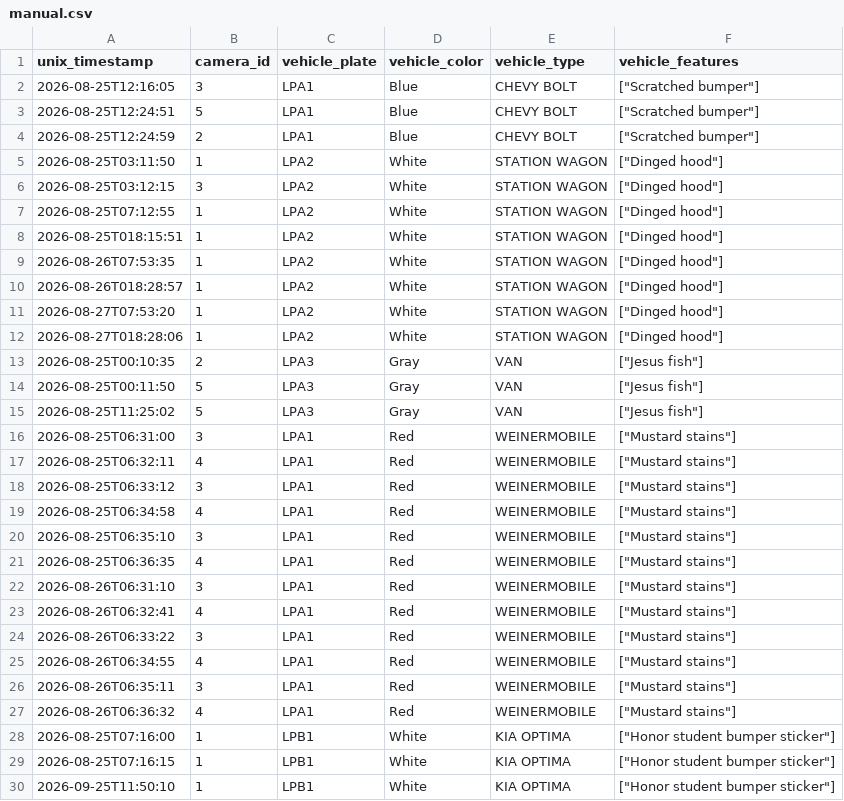
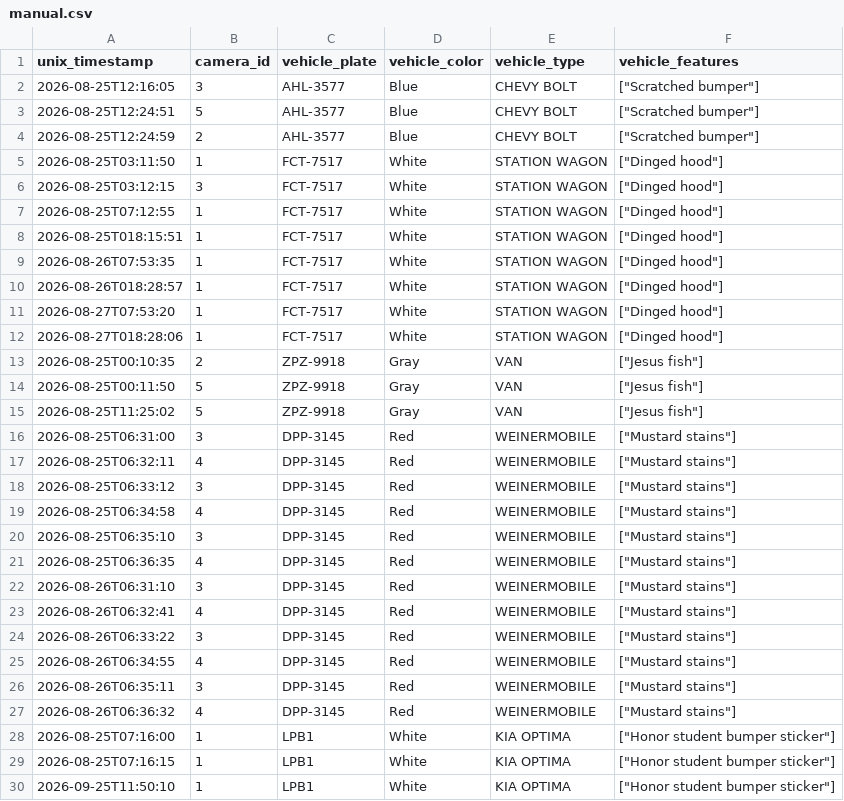
Before and after one commit to Ciph3rzer0/brackeys-2026.2-trust-no-one, a CSV file: csvs/manual.csv, drawn as a sheet; only a part is shown.

```diff
--- a/csvs/manual.csv
+++ b/csvs/manual.csv
@@ -1,28 +1,28 @@
 unix_timestamp,camera_id,vehicle_plate,vehicle_color,vehicle_type,vehicle_features
-"2026-08-25T12:16:05",3,LPA1,Blue,CHEVY BOLT,"[""Scratched bumper""]"
-"2026-08-25T12:24:51",5,LPA1,Blue,CHEVY BOLT,"[""Scratched bumper""]"
-"2026-08-25T12:24:59",2,LPA1,Blue,CHEVY BOLT,"[""Scratched bumper""]"
-"2026-08-25T03:11:50",1,LPA2,White,STATION WAGON,"[""Dinged hood""]"
-"2026-08-25T03:12:15",3,LPA2,White,STATION WAGON,"[""Dinged hood""]"
-"2026-08-25T07:12:55",1,LPA2,White,STATION WAGON,"[""Dinged hood""]"
-"2026-08-25T018:15:51",1,LPA2,White,STATION WAGON,"[""Dinged hood""]"
-"2026-08-26T07:53:35",1,LPA2,White,STATION WAGON,"[""Dinged hood""]"
-"2026-08-26T018:28:57",1,LPA2,White,STATION WAGON,"[""Dinged hood""]"
-"2026-08-27T07:53:20",1,LPA2,White,STATION WAGON,"[""Dinged hood""]"
-"2026-08-27T018:28:06",1,LPA2,White,STATION WAGON,"[""Dinged hood""]"
-"2026-08-25T00:10:35",2,LPA3,Gray,VAN,"[""Jesus fish""]"
-"2026-08-25T00:11:50",5,LPA3,Gray,VAN,"[""Jesus fish""]"
-"2026-08-25T11:25:02",5,LPA3,Gray,VAN,"[""Jesus fish""]"
-"2026-08-25T06:31:00",3,LPA1,Red,WEINERMOBILE,"[""Mustard stains""]"
-"2026-08-25T06:32:11",4,LPA1,Red,WEINERMOBILE,"[""Mustard stains""]"
-"2026-08-25T06:33:12",3,LPA1,Red,WEINERMOBILE,"[""Mustard stains""]"
-"2026-08-25T06:34:58",4,LPA1,Red,WEINERMOBILE,"[""Mustard stains""]"
-"2026-08-25T06:35:10",3,LPA1,Red,WEINERMOBILE,"[""Mustard stains""]"
-"2026-08-25T06:36:35",4,LPA1,Red,WEINERMOBILE,"[""Mustard stains""]"
-"2026-08-26T06:31:10",3,LPA1,Red,WEINERMOBILE,"[""Mustard stains""]"
-"2026-08-26T06:32:41",4,LPA1,Red,WEINERMOBILE,"[""Mustard stains""]"
-"2026-08-26T06:33:22",3,LPA1,Red,WEINERMOBILE,"[""Mustard stains""]"
-"2026-08-26T06:34:55",4,LPA1,Red,WEINERMOBILE,"[""Mustard stains""]"
-"2026-08-26T06:35:11",3,LPA1,Red,WEINERMOBILE,"[""Mustard stains""]"
-"2026-08-26T06:36:32",4,LPA1,Red,WEINERMOBILE,"[""Mustard stains""]"
+"2026-08-25T12:16:05",3,AHL-3577,Blue,CHEVY BOLT,"[""Scratched bumper""]"
+"2026-08-25T12:24:51",5,AHL-3577,Blue,CHEVY BOLT,"[""Scratched bumper""]"
+"2026-08-25T12:24:59",2,AHL-3577,Blue,CHEVY BOLT,"[""Scratched bumper""]"
+"2026-08-25T03:11:50",1,FCT-7517,White,STATION WAGON,"[""Dinged hood""]"
+"2026-08-25T03:12:15",3,FCT-7517,White,STATION WAGON,"[""Dinged hood""]"
+"2026-08-25T07:12:55",1,FCT-7517,White,STATION WAGON,"[""Dinged hood""]"
+"2026-08-25T018:15:51",1,FCT-7517,White,STATION WAGON,"[""Dinged hood""]"
+"2026-08-26T07:53:35",1,FCT-7517,White,STATION WAGON,"[""Dinged hood""]"
+"2026-08-26T018:28:57",1,FCT-7517,White,STATION WAGON,"[""Dinged hood""]"
+"2026-08-27T07:53:20",1,FCT-7517,White,STATION WAGON,"[""Dinged hood""]"
+"2026-08-27T018:28:06",1,FCT-7517,White,STATION WAGON,"[""Dinged hood""]"
+"2026-08-25T00:10:35",2,ZPZ-9918,Gray,VAN,"[""Jesus fish""]"
+"2026-08-25T00:11:50",5,ZPZ-9918,Gray,VAN,"[""Jesus fish""]"
+"2026-08-25T11:25:02",5,ZPZ-9918,Gray,VAN,"[""Jesus fish""]"
+"2026-08-25T06:31:00",3,DPP-3145,Red,WEINERMOBILE,"[""Mustard stains""]"
+"2026-08-25T06:32:11",4,DPP-3145,Red,WEINERMOBILE,"[""Mustard stains""]"
+"2026-08-25T06:33:12",3,DPP-3145,Red,WEINERMOBILE,"[""Mustard stains""]"
+"2026-08-25T06:34:58",4,DPP-3145,Red,WEINERMOBILE,"[""Mustard stains""]"
+"2026-08-25T06:35:10",3,DPP-3145,Red,WEINERMOBILE,"[""Mustard stains""]"
+"2026-08-25T06:36:35",4,DPP-3145,Red,WEINERMOBILE,"[""Mustard stains""]"
+"2026-08-26T06:31:10",3,DPP-3145,Red,WEINERMOBILE,"[""Mustard stains""]"
+"2026-08-26T06:32:41",4,DPP-3145,Red,WEINERMOBILE,"[""Mustard stains""]"
+"2026-08-26T06:33:22",3,DPP-3145,Red,WEINERMOBILE,"[""Mustard stains""]"
+"2026-08-26T06:34:55",4,DPP-3145,Red,WEINERMOBILE,"[""Mustard stains""]"
+"2026-08-26T06:35:11",3,DPP-3145,Red,WEINERMOBILE,"[""Mustard stains""]"
+"2026-08-26T06:36:32",4,DPP-3145,Red,WEINERMOBILE,"[""Mustard stains""]"
 "2026-08-25T07:16:00",1,LPB1,White,KIA OPTIMA,"[""Honor student bumper sticker""]"
```
Also changed, not shown: 20 other files.
